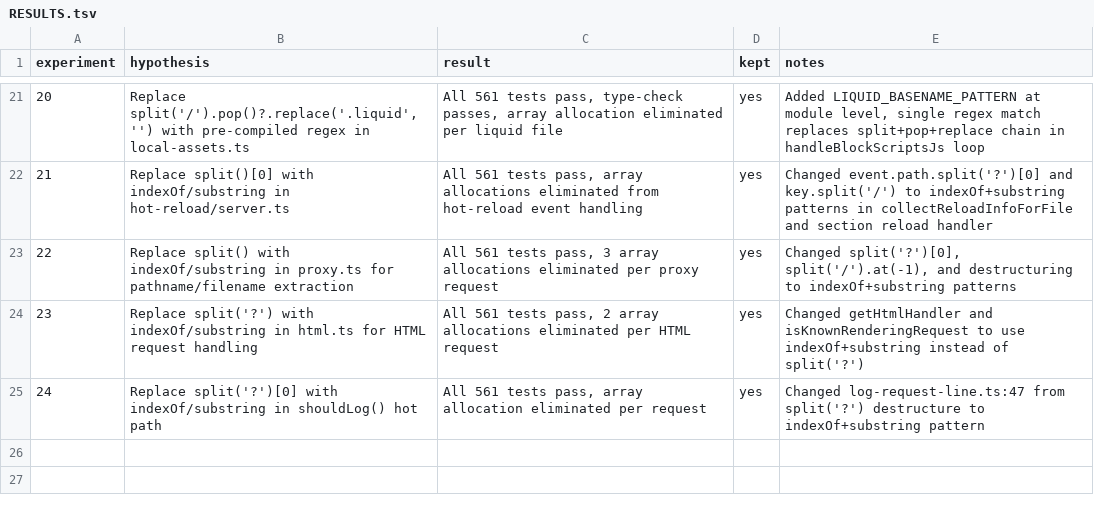
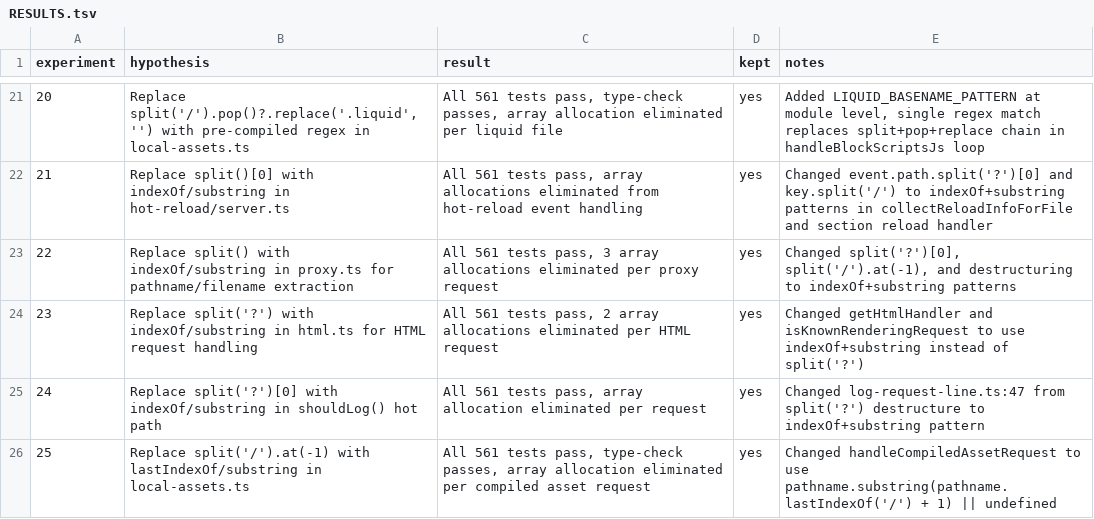
Before and after one commit to Shopify/cli, a TSV file: RESULTS.tsv, drawn as a sheet; only a part is shown, gaps mark what is left out.

Commit message:
experiment-25: record results in RESULTS.tsv

```diff
--- a/RESULTS.tsv
+++ b/RESULTS.tsv
@@ -25 +25,2 @@ experiment	hypothesis	result	kept	notes
 24	Replace split('?')[0] with indexOf/substring in shouldLog() hot path	All 561 tests pass, array allocation eliminated per request	yes	Changed log-request-line.ts:47 from split('?') destructure to indexOf+substring pattern
+25	Replace split('/').at(-1) with lastIndexOf/substring in local-assets.ts	All 561 tests pass, type-check passes, array allocation eliminated per compiled asset request	yes	Changed handleCompiledAssetRequest to use pathname.substring(pathname.lastIndexOf('/') + 1) || undefined
```
